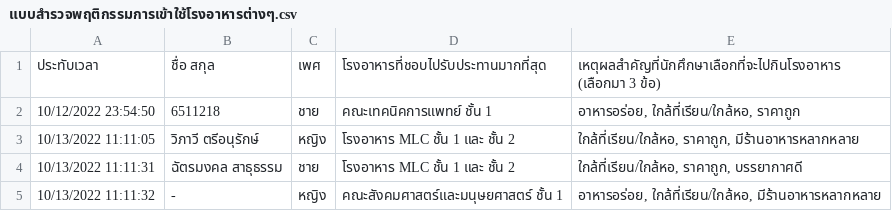
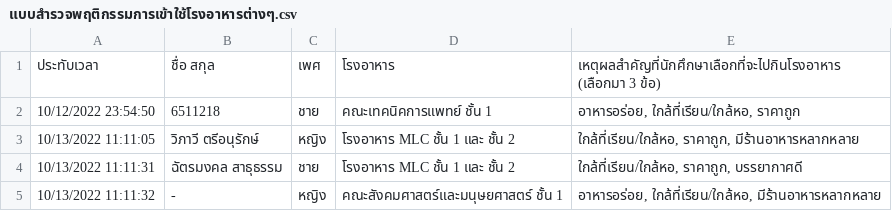
Before and after one commit to teedssd/sd, a CSV file: แบบสำรวจพฤติกรรมการเข้าใช้โรงอาหารต่างๆ.csv, drawn as a sheet; only a part is shown.

Commit message:
Add files via upload

```diff
--- a/แบบสำรวจพฤติกรรมการเข้าใช้โรงอาหารต่างๆ.csv
+++ b/แบบสำรวจพฤติกรรมการเข้าใช้โรงอาหารต่างๆ.csv
@@ -1,3 +1,3 @@
-ประทับเวลา,ชื่อ สกุล,เพศ,โรงอาหารที่ชอบไปรับประทานมากที่สุด ,"เหตุผลสำคัญที่นักศึกษาเลือกที่จะไปกินโรงอาหาร
-(เลือกมา 3 ข้อ)"
+ประทับเวลา,ชื่อ สกุล,เพศ,โรงอาหาร,"เหตุผลสำคัญที่นักศึกษาเลือกที่จะไปกินโรงอาหาร
+(เลือกมา 3 ข้อ)"
 10/12/2022 23:54:50,6511218,ชาย,คณะเทคนิคการแพทย์ ชั้น 1,"อาหารอร่อย, ใกล้ที่เรียน/ใกล้หอ, ราคาถูก"
```
